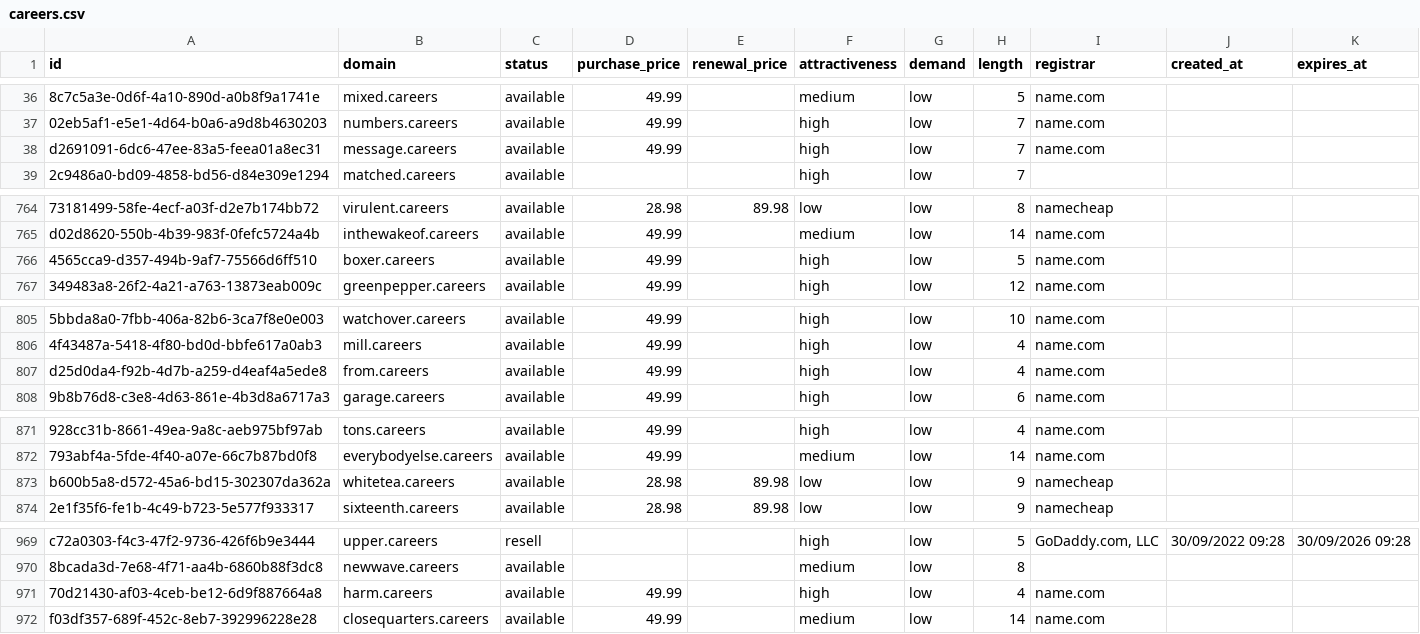
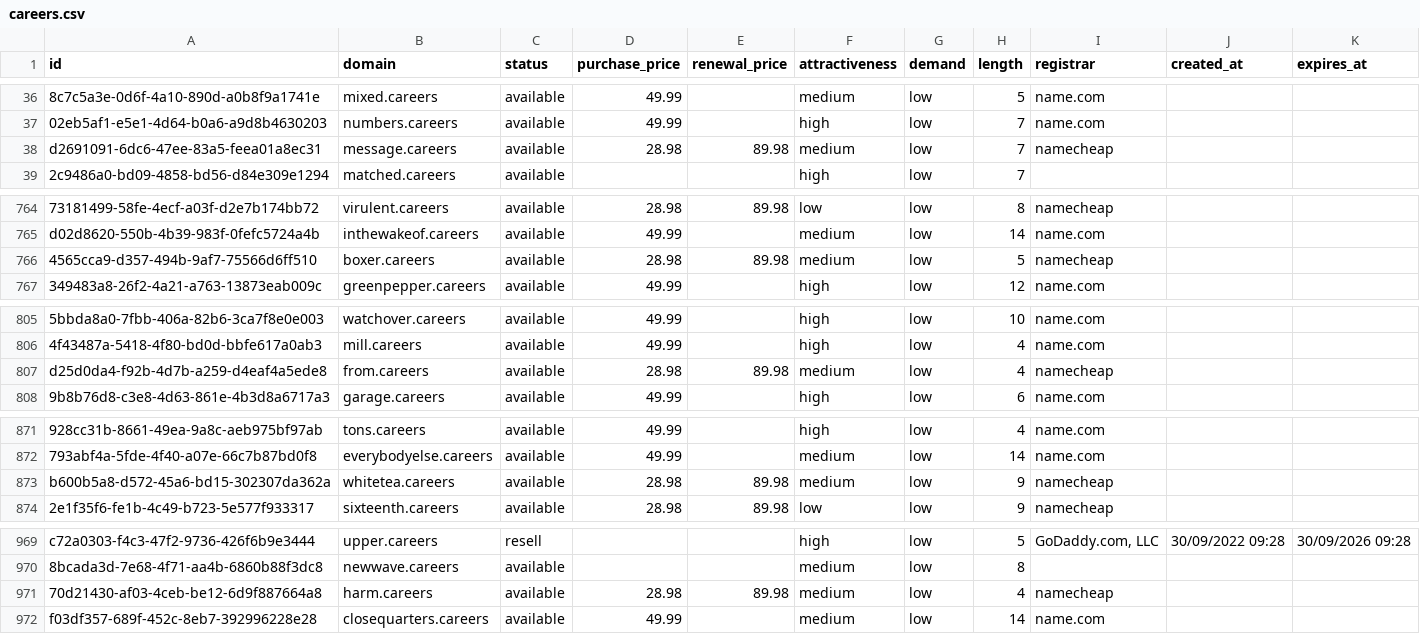
Before and after one commit to UniqueDomains/careers-oneword-domains, a CSV file: careers.csv, drawn as a sheet; only a part is shown, gaps mark what is left out; the diff names each change by its address in the sheet, - before the commit and + after, or states it on an @@ line.

Commit message:
Domains update

```diff
--- a/careers.csv
+++ b/careers.csv
-D38 (purchase_price): 49.99
+D38 (purchase_price): 28.98
-E38 (renewal_price): (empty)
+E38 (renewal_price): 89.98
-F38 (attractiveness): high
+F38 (attractiveness): medium
-I38 (registrar): name.com
+I38 (registrar): namecheap
-D766 (purchase_price): 49.99
+D766 (purchase_price): 28.98
-E766 (renewal_price): (empty)
+E766 (renewal_price): 89.98
-F766 (attractiveness): high
+F766 (attractiveness): medium
-I766 (registrar): name.com
+I766 (registrar): namecheap
-D807 (purchase_price): 49.99
+D807 (purchase_price): 28.98
-E807 (renewal_price): (empty)
+E807 (renewal_price): 89.98
-F807 (attractiveness): high
+F807 (attractiveness): medium
-I807 (registrar): name.com
+I807 (registrar): namecheap
-F873 (attractiveness): low
+F873 (attractiveness): medium
-D971 (purchase_price): 49.99
+D971 (purchase_price): 28.98
-E971 (renewal_price): (empty)
+E971 (renewal_price): 89.98
-F971 (attractiveness): high
+F971 (attractiveness): medium
-I971 (registrar): name.com
+I971 (registrar): namecheap
```
Also changed, not shown: 4 other files.
